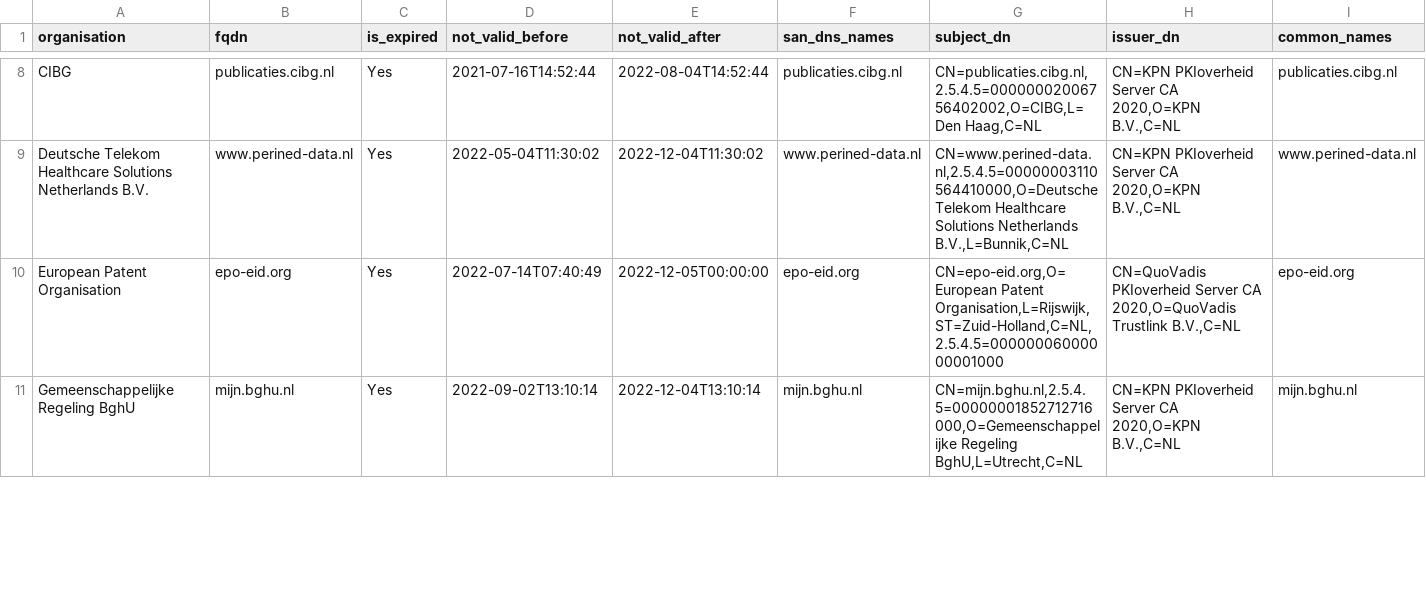
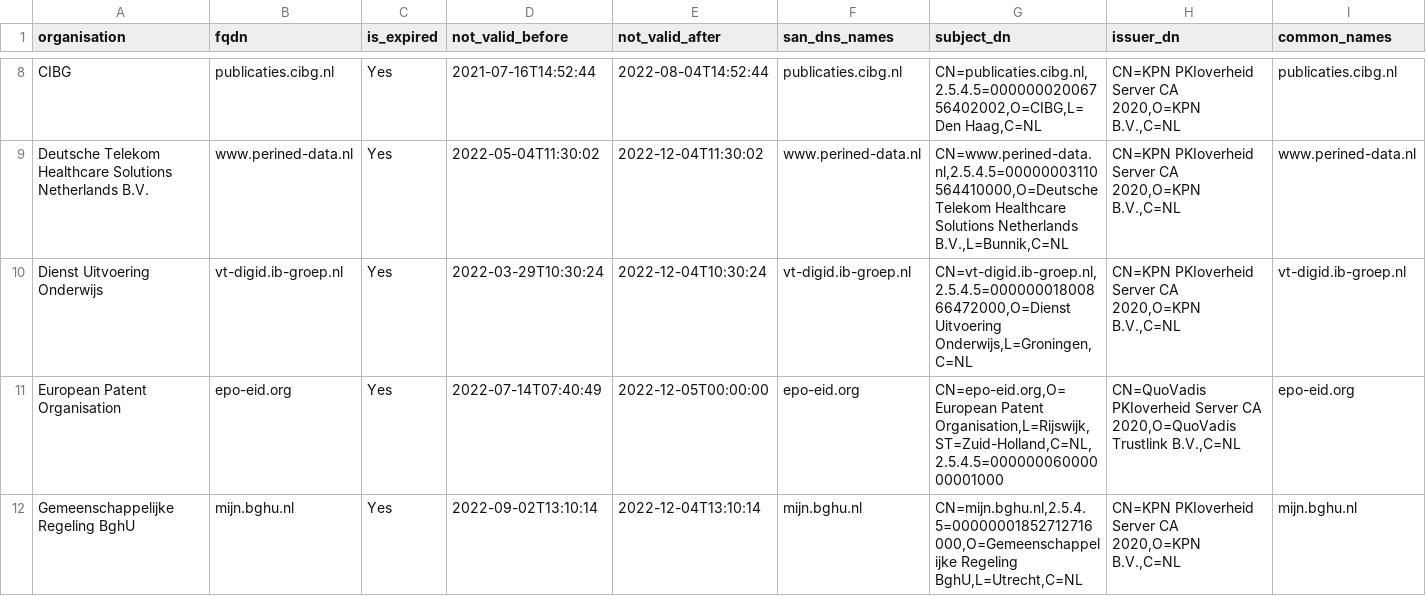
Before and after one commit to okoeroo/pkioverheidfinale, a CSV file: samples/pkioverheid.IN_scope.expanded-output.csv, drawn as a sheet; only a part is shown, gaps mark what is left out; rows hold the shown columns only; the diff covers the shown part only; the diff names each change by its address in the sheet, - before the commit and + after, or states it on an @@ line.

```diff
--- a/samples/pkioverheid.IN_scope.expanded-output.csv
+++ b/samples/pkioverheid.IN_scope.expanded-output.csv
+row 10: Dienst Uitvoering Onderwijs | vt-digid.ib-groep.nl | Yes | 2022-03-29T10:30:24 | 2022-12-04T10:30:24 | vt-digid.ib-groep.nl | CN=vt-digid.ib-groep.nl,2.5.4.5=00000001800866472000,O=Dienst Uitvoering Onderwijs,L=Groningen,C=NL | CN=KPN PKIoverheid Server CA 2020,O=KPN B.V.,C=NL | vt-digid.ib-groep.nl
```
Also changed, not shown: 2 edited cells elsewhere in this file, samples/pkioverheid.expanded-output.csv.
